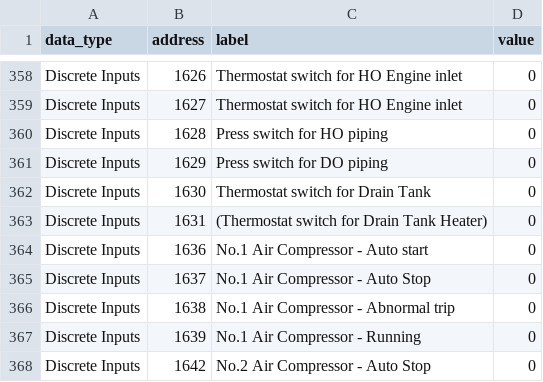
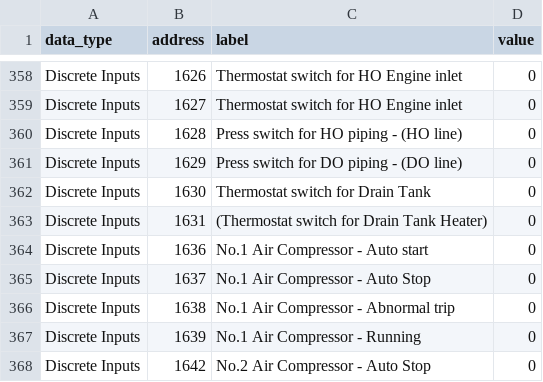
Before and after one commit to QuyenNguyenHP/Modbus-Slave1, a CSV file: Ormin_data_mapping.csv, drawn as a sheet; only a part is shown, gaps mark what is left out.

```diff
--- a/Ormin_data_mapping.csv
+++ b/Ormin_data_mapping.csv
@@ -359,4 +359,4 @@ Discrete Inputs,1626, Thermostat switch for HO Engine inlet,0
 Discrete Inputs,1627, Thermostat switch for HO Engine inlet,0
-Discrete Inputs,1628, Press switch for HO piping,0
-Discrete Inputs,1629, Press switch for DO piping,0
+Discrete Inputs,1628, Press switch for HO piping - (HO line),0
+Discrete Inputs,1629, Press switch for DO piping - (DO line),0
 Discrete Inputs,1630, Thermostat switch for Drain Tank ,0
```
Also changed, not shown: 1 other file.
